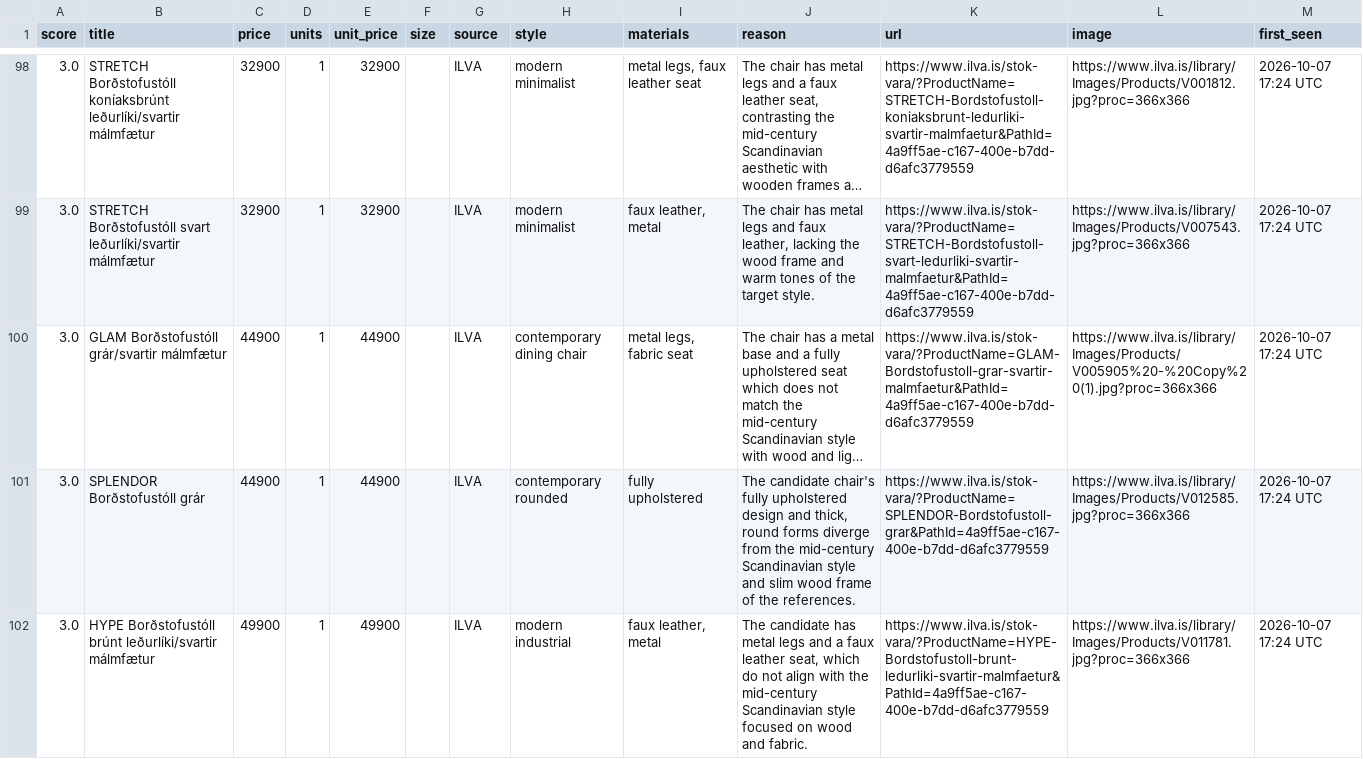
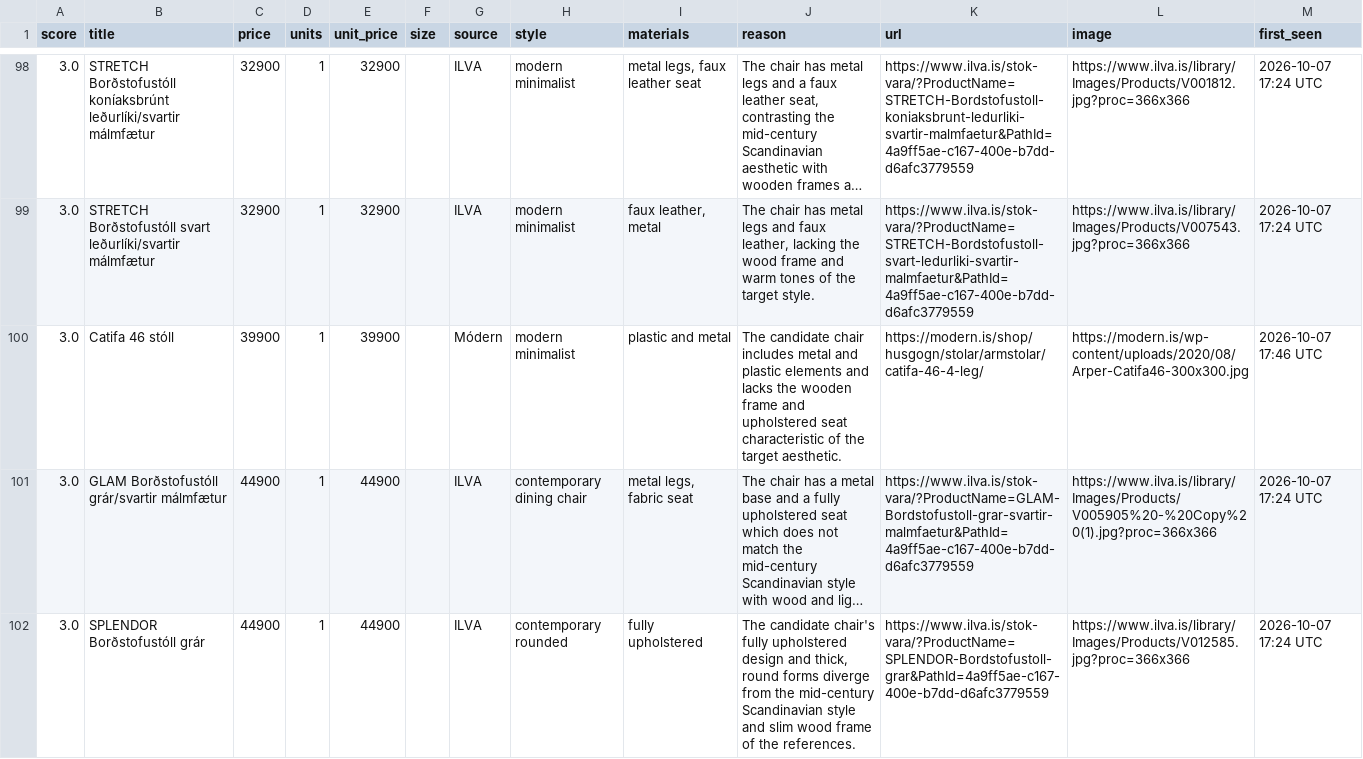
Before and after one commit to allitob/furniture-scout, a CSV file: data/dining-chair/results.csv, drawn as a sheet; only a part is shown, gaps mark what is left out; the shorter side is filled out with more unchanged rows; long unchanged cells end in …; the diff names each change by its address in the sheet, - before the commit and + after, or states it on an @@ line.

```diff
--- a/data/dining-chair/results.csv
+++ b/data/dining-chair/results.csv
+row 100: 3.0 | Catifa 46 stóll | 39900 | 1 | 39900 |  | Módern | modern minimalist | plastic and metal | The candidate chair includes metal and plastic elements and lacks the wooden frame and upholstered seat characteristic of the target aesthetic. | https://modern.is/shop/husgogn/stolar/armstolar/catifa-46-4-leg/ | https://modern.is/wp-content/uploads/2020/08/Arper-Catifa46-300x300.jpg | 2026-10-07 17:46 UTC
```
Also changed, not shown: data/dining-table/results.csv, data/sofa/results.csv, 8 other files.
